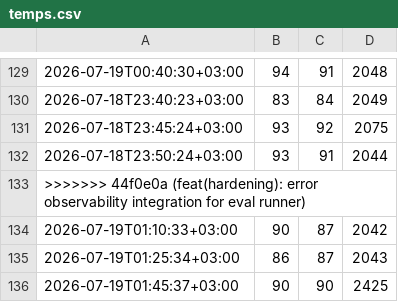
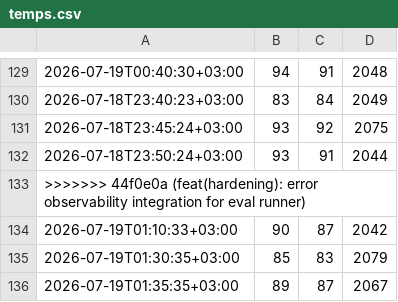
Before and after one commit to corpunum/OpenLunum, a CSV file: reports/pi-loop/temps.csv, drawn as a sheet; only a part is shown, gaps mark what is left out; removed rows and columns are numbered as before the commit, all else as after; the diff names each change by its address in the sheet, - before the commit and + after, or states it on an @@ line.

```diff
--- a/reports/pi-loop/temps.csv
+++ b/reports/pi-loop/temps.csv
-row 135: 2026-07-19T01:25:34+03:00 | 86 | 87 | 2043
-row 136: 2026-07-19T01:45:37+03:00 | 90 | 90 | 2425
+row 135: 2026-07-19T01:30:35+03:00 | 85 | 83 | 2079
+row 136: 2026-07-19T01:35:35+03:00 | 89 | 87 | 2067
```
Also changed, not shown: 4 other files.
